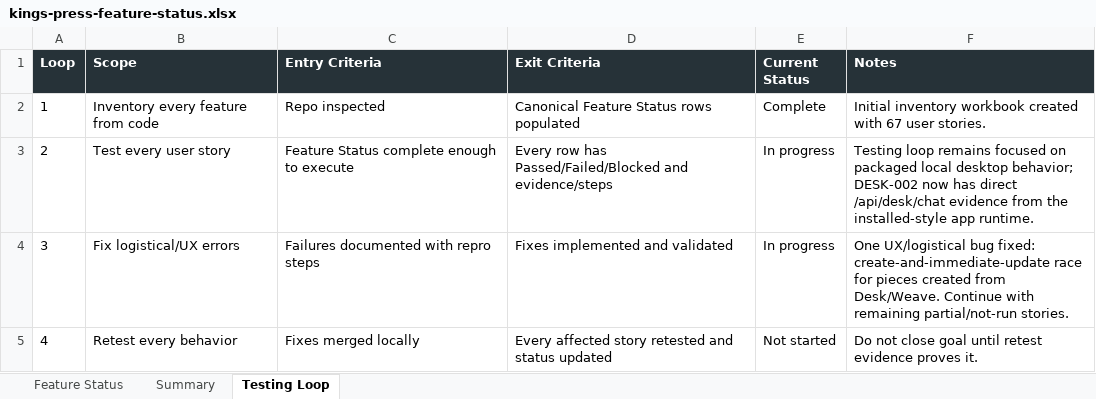
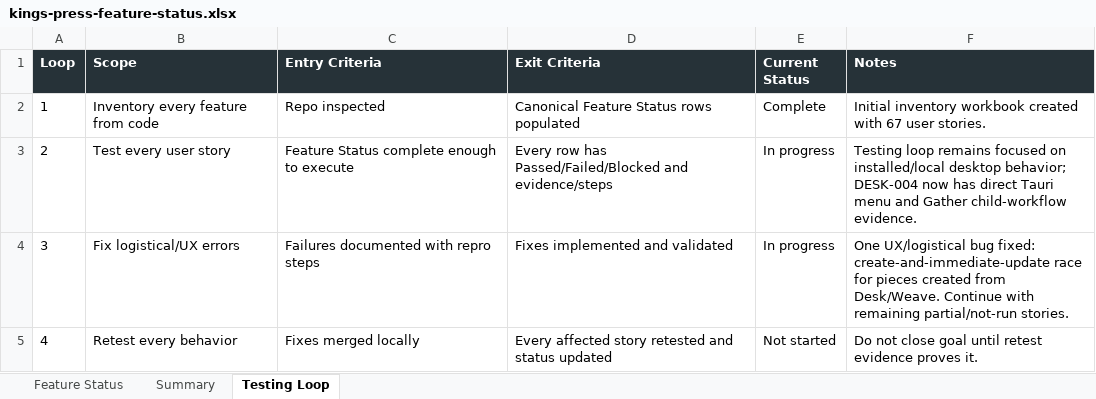
Before and after one commit to Transformation-Agency/pillar-press, an Excel workbook: docs/kings-press-feature-status.xlsx, sheet Testing Loop, drawn as a sheet; values as stored, in another font and other column widths than the file's, no borders; the diff names each change by its address in the sheet, - before the commit and + after, or states it on an @@ line.

Commit message:
Record desktop Desk workflow retest

```diff
--- a/docs/kings-press-feature-status.xlsx (sheet Testing Loop)
+++ b/docs/kings-press-feature-status.xlsx (sheet Testing Loop)
-F3 (Notes): …focused on packaged local desktop behavior; DESK-002 now has direct /api/desk/chat evidence from the installed-style app runtime.
+F3 (Notes): …focused on installed/local desktop behavior; DESK-004 now has direct Tauri menu and Gather child-workflow evidence.
```
Also changed, not shown: sheet Feature Status.
